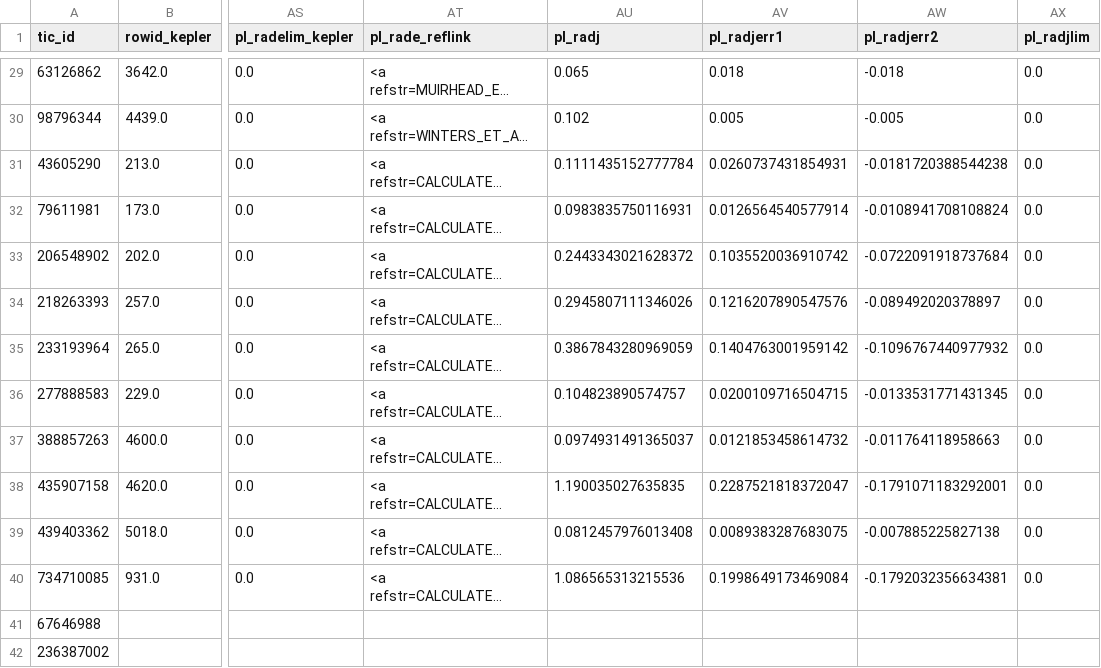
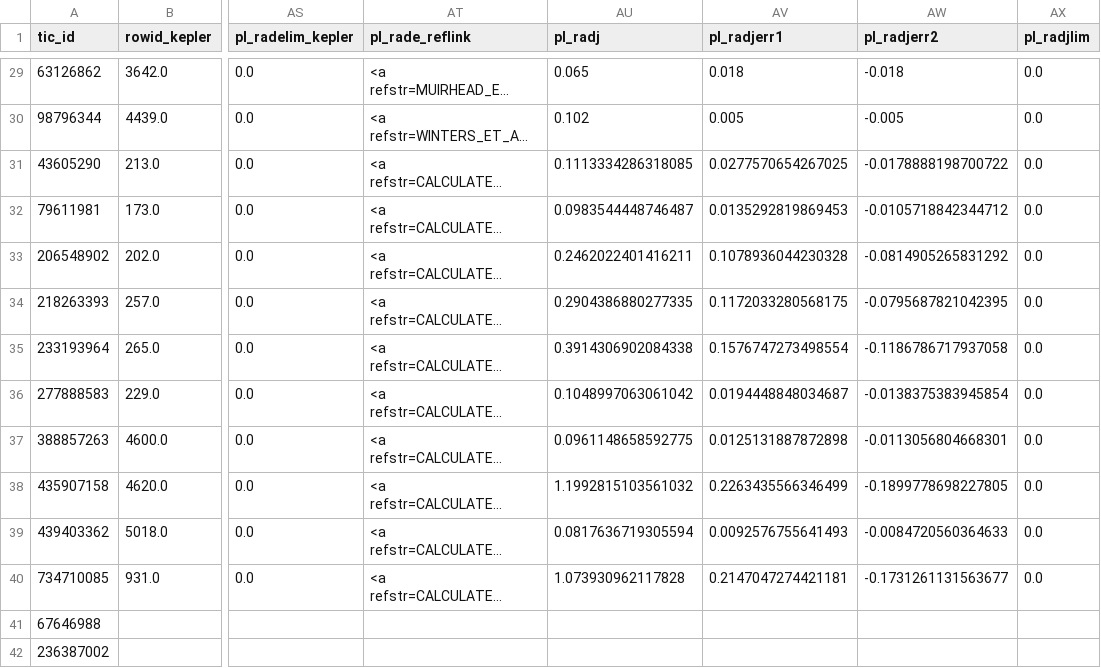
Before and after one commit to ekaterinailin/flaring-spi, a CSV file: results/params_of_star_planet_systems_with_AD_tests.csv, drawn as a sheet; only a part is shown, gaps mark what is left out; long unchanged cells end in …; the diff names each change by its address in the sheet, - before the commit and + after, or states it on an @@ line.

```diff
--- a/results/params_of_star_planet_systems_with_AD_tests.csv
+++ b/results/params_of_star_planet_systems_with_AD_tests.csv
-AU31 (pl_radj): 0.1111435152777784
+AU31 (pl_radj): 0.1113334286318085
-AV31 (pl_radjerr1): 0.0260737431854931
+AV31 (pl_radjerr1): 0.0277570654267025
-AW31 (pl_radjerr2): -0.0181720388544238
+AW31 (pl_radjerr2): -0.0178888198700722
-AU32 (pl_radj): 0.0983835750116931
+AU32 (pl_radj): 0.0983544448746487
-AV32 (pl_radjerr1): 0.0126564540577914
+AV32 (pl_radjerr1): 0.0135292819869453
-AW32 (pl_radjerr2): -0.0108941708108824
+AW32 (pl_radjerr2): -0.0105718842344712
-AU33 (pl_radj): 0.2443343021628372
+AU33 (pl_radj): 0.2462022401416211
-AV33 (pl_radjerr1): 0.1035520036910742
+AV33 (pl_radjerr1): 0.1078936044230328
-AW33 (pl_radjerr2): -0.0722091918737684
+AW33 (pl_radjerr2): -0.0814905265831292
-AU34 (pl_radj): 0.2945807111346026
+AU34 (pl_radj): 0.2904386880277335
-AV34 (pl_radjerr1): 0.1216207890547576
+AV34 (pl_radjerr1): 0.1172033280568175
-AW34 (pl_radjerr2): -0.089492020378897
+AW34 (pl_radjerr2): -0.0795687821042395
-AU35 (pl_radj): 0.3867843280969059
+AU35 (pl_radj): 0.3914306902084338
-AV35 (pl_radjerr1): 0.1404763001959142
+AV35 (pl_radjerr1): 0.1576747273498554
-AW35 (pl_radjerr2): -0.1096767440977932
+AW35 (pl_radjerr2): -0.1186786717937058
-AU36 (pl_radj): 0.104823890574757
+AU36 (pl_radj): 0.1048997063061042
-AV36 (pl_radjerr1): 0.0200109716504715
+AV36 (pl_radjerr1): 0.0194448848034687
-AW36 (pl_radjerr2): -0.0133531771431345
+AW36 (pl_radjerr2): -0.0138375383945854
-AU37 (pl_radj): 0.0974931491365037
+AU37 (pl_radj): 0.0961148658592775
-AV37 (pl_radjerr1): 0.0121853458614732
+AV37 (pl_radjerr1): 0.0125131887872898
-AW37 (pl_radjerr2): -0.011764118958663
+AW37 (pl_radjerr2): -0.0113056804668301
-AU38 (pl_radj): 1.190035027635835
+AU38 (pl_radj): 1.1992815103561032
-AV38 (pl_radjerr1): 0.2287521818372047
+AV38 (pl_radjerr1): 0.2263435566346499
-AW38 (pl_radjerr2): -0.1791071183292001
+AW38 (pl_radjerr2): -0.1899778698227805
-AU39 (pl_radj): 0.0812457976013408
+AU39 (pl_radj): 0.0817636719305594
-AV39 (pl_radjerr1): 0.0089383287683075
+AV39 (pl_radjerr1): 0.0092576755641493
-AW39 (pl_radjerr2): -0.007885225827138
+AW39 (pl_radjerr2): -0.0084720560364633
-AU40 (pl_radj): 1.086565313215536
+AU40 (pl_radj): 1.073930962117828
-AV40 (pl_radjerr1): 0.1998649173469084
+AV40 (pl_radjerr1): 0.2147047274421181
-AW40 (pl_radjerr2): -0.1792032356634381
+AW40 (pl_radjerr2): -0.1731261131563677
```
Also changed, not shown: results/results.csv, 3 other files.
